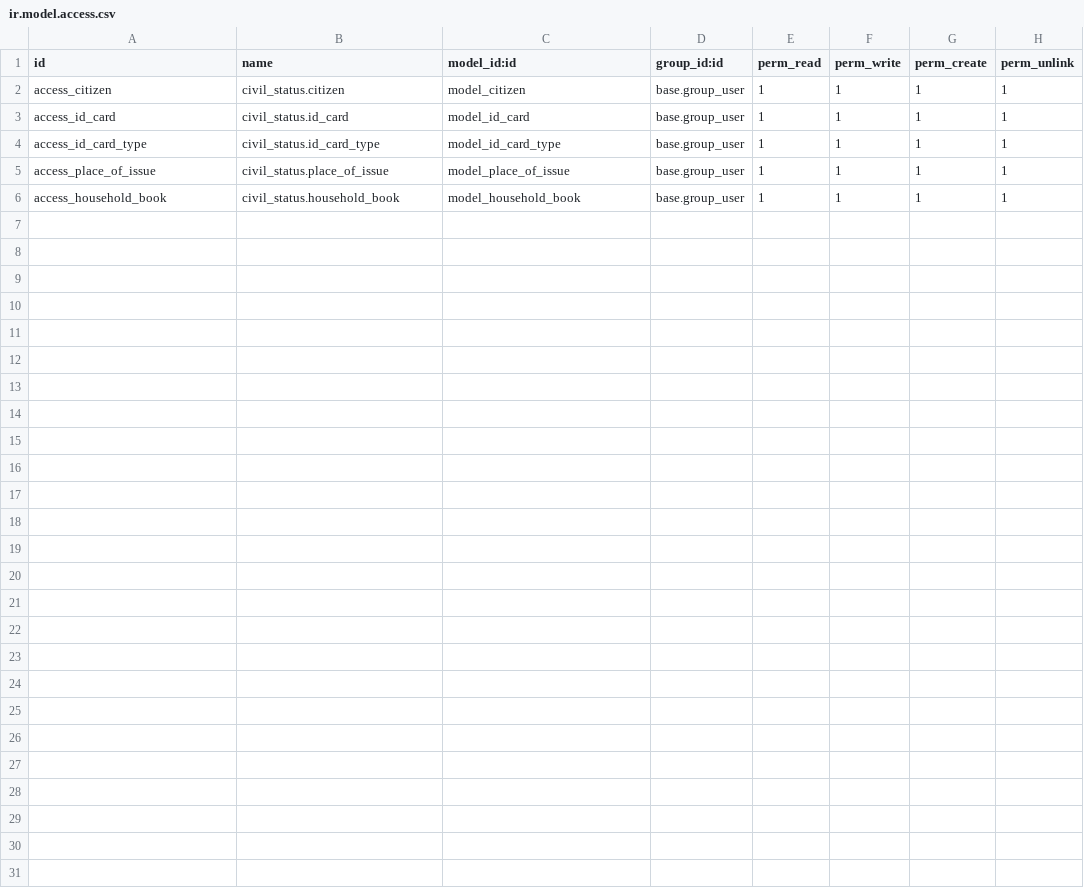
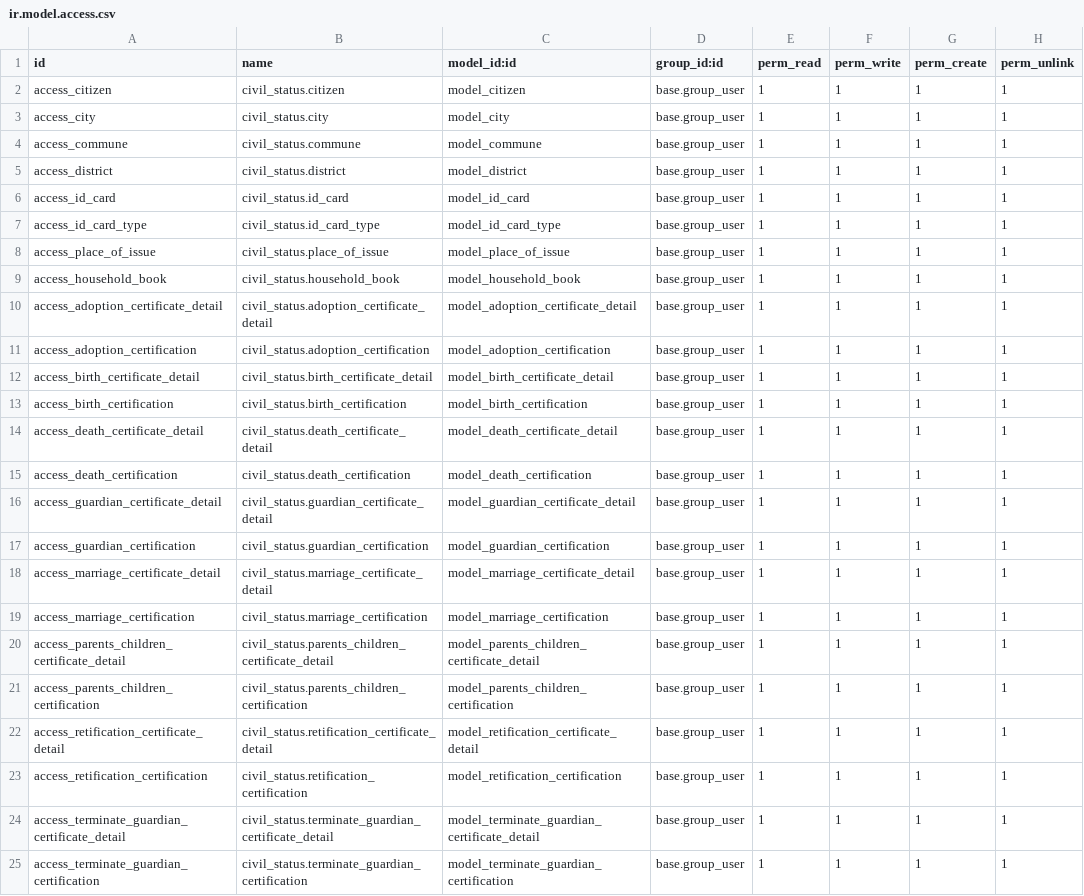
Before and after one commit to haunt-hcm2015/Analysis-and-Design-for-Purpose-of-Interdisciplinary-Computing-System, a CSV file: erp-solution/civil_status/security/ir.model.access.csv, drawn as a sheet.

Commit message:
[UPDATE] civil_status module: create all models needed

```diff
--- a/erp-solution/civil_status/security/ir.model.access.csv
+++ b/erp-solution/civil_status/security/ir.model.access.csv
@@ -2,2 +2,5 @@ id,name,model_id:id,group_id:id,perm_read,perm_write,perm_create,perm_unlink
 access_citizen,civil_status.citizen,model_citizen,base.group_user,1,1,1,1
+access_city,civil_status.city,model_city,base.group_user,1,1,1,1
+access_commune,civil_status.commune,model_commune,base.group_user,1,1,1,1
+access_district,civil_status.district,model_district,base.group_user,1,1,1,1
 access_id_card,civil_status.id_card,model_id_card,base.group_user,1,1,1,1
@@ -6 +9,17 @@ access_place_of_issue,civil_status.place_of_issue,model_place_of_issue,base.grou
 access_household_book,civil_status.household_book,model_household_book,base.group_user,1,1,1,1
+access_adoption_certificate_detail,civil_status.adoption_certificate_detail,model_adoption_certificate_detail,base.group_user,1,1,1,1
+access_adoption_certification,civil_status.adoption_certification,model_adoption_certification,base.group_user,1,1,1,1
+access_birth_certificate_detail,civil_status.birth_certificate_detail,model_birth_certificate_detail,base.group_user,1,1,1,1
+access_birth_certification,civil_status.birth_certification,model_birth_certification,base.group_user,1,1,1,1
+access_death_certificate_detail,civil_status.death_certificate_detail,model_death_certificate_detail,base.group_user,1,1,1,1
+access_death_certification,civil_status.death_certification,model_death_certification,base.group_user,1,1,1,1
+access_guardian_certificate_detail,civil_status.guardian_certificate_detail,model_guardian_certificate_detail,base.group_user,1,1,1,1
+access_guardian_certification,civil_status.guardian_certification,model_guardian_certification,base.group_user,1,1,1,1
+access_marriage_certificate_detail,civil_status.marriage_certificate_detail,model_marriage_certificate_detail,base.group_user,1,1,1,1
+access_marriage_certification,civil_status.marriage_certification,model_marriage_certification,base.group_user,1,1,1,1
+access_parents_children_certificate_detail,civil_status.parents_children_certificate_detail,model_parents_children_certificate_detail,base.group_user,1,1,1,1
+access_parents_children_certification,civil_status.parents_children_certification,model_parents_children_certification,base.group_user,1,1,1,1
+access_retification_certificate_detail,civil_status.retification_certificate_detail,model_retification_certificate_detail,base.group_user,1,1,1,1
+access_retification_certification,civil_status.retification_certification,model_retification_certification,base.group_user,1,1,1,1
+access_terminate_guardian_certificate_detail,civil_status.terminate_guardian_certificate_detail,model_terminate_guardian_certificate_detail,base.group_user,1,1,1,1
+access_terminate_guardian_certification,civil_status.terminate_guardian_certification,model_terminate_guardian_certification,base.group_user,1,1,1,1
```
Also changed, not shown: 23 other files.
